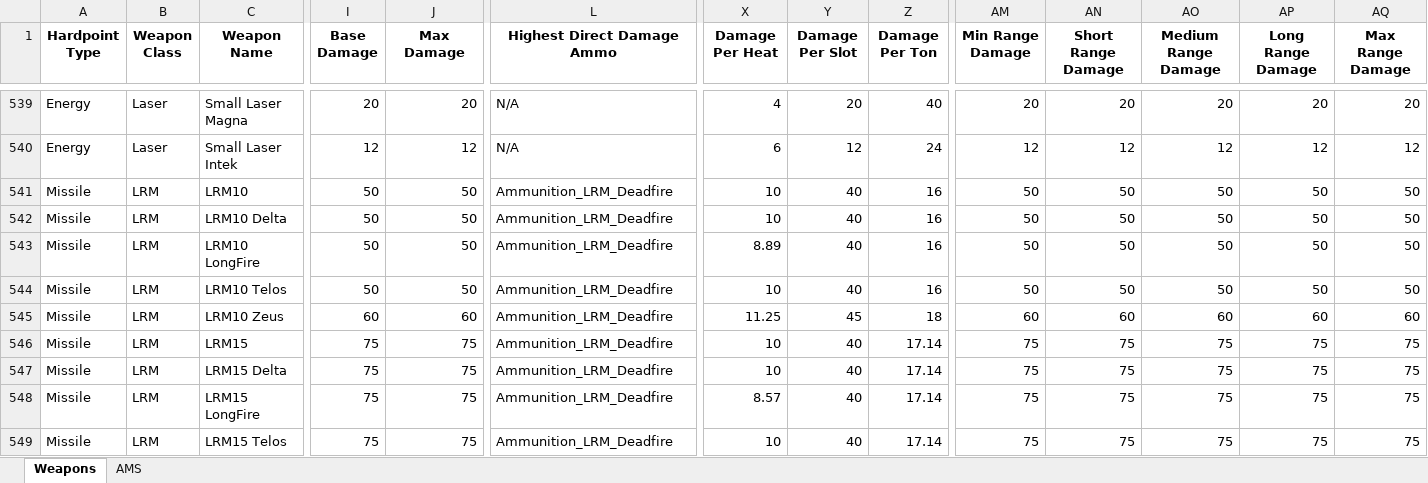
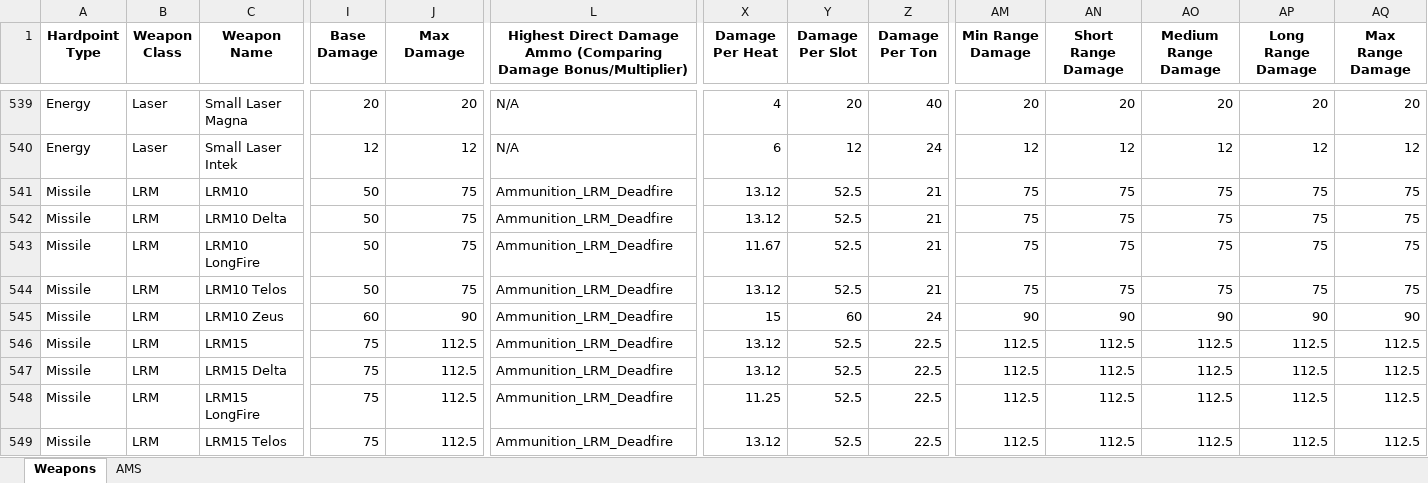
Before and after one commit to Procrastik/RT-Weapon-Scraper, an Excel workbook: RT Weaponlist_formatting.xlsx, sheet Weapons, drawn as a sheet; only a part is shown, gaps mark what is left out; values as stored, in another font and other column widths than the file's, no borders; conditional formats not drawn; the diff covers the shown part only; the diff names each change by its address in the sheet, - before the commit and + after, or states it on an @@ line.

Commit message:
5/31/21 update
Added weapon damage multiplier module inside weapon damage module to  properly account for damage multipliers on ammo, weapons, or modes.
Added check for ammo in weapon heat multiplier module check

```diff
--- a/RT Weaponlist_formatting.xlsx (sheet Weapons)
+++ b/RT Weaponlist_formatting.xlsx (sheet Weapons)
-L1: Highest Direct Damage Ammo
+L1: Highest Direct Damage Ammo (Comparing Damage Bonus/Multiplier)
-J541:J544 (Max Damage): 50
+J541:J544 (Max Damage): 75
-X541:X542 (Damage Per Heat): 10
+X541:X542 (Damage Per Heat): 13.12
-Y541:Y544 (Damage Per Slot): 40
+Y541:Y544 (Damage Per Slot): 52.5
-Z541:Z544 (Damage Per Ton): 16
+Z541:Z544 (Damage Per Ton): 21
-AM541:AM544 (Min Range Damage): 50
+AM541:AM544 (Min Range Damage): 75
-AN541:AN544 (Short Range Damage): 50
+AN541:AN544 (Short Range Damage): 75
-AO541:AO544 (Medium Range Damage): 50
+AO541:AO544 (Medium Range Damage): 75
-AP541:AP544 (Long Range Damage): 50
+AP541:AP544 (Long Range Damage): 75
-AQ541:AQ544 (Max Range Damage): 50
+AQ541:AQ544 (Max Range Damage): 75
-X543 (Damage Per Heat): 8.89
+X543 (Damage Per Heat): 11.67
-X544 (Damage Per Heat): 10
+X544 (Damage Per Heat): 13.12
-J545 (Max Damage): 60
+J545 (Max Damage): 90
-X545 (Damage Per Heat): 11.25
+X545 (Damage Per Heat): 15
-Y545 (Damage Per Slot): 45
+Y545 (Damage Per Slot): 60
-Z545 (Damage Per Ton): 18
+Z545 (Damage Per Ton): 24
-AM545 (Min Range Damage): 60
+AM545 (Min Range Damage): 90
-AN545 (Short Range Damage): 60
+AN545 (Short Range Damage): 90
-AO545 (Medium Range Damage): 60
+AO545 (Medium Range Damage): 90
-AP545 (Long Range Damage): 60
+AP545 (Long Range Damage): 90
-AQ545 (Max Range Damage): 60
+AQ545 (Max Range Damage): 90
-J546:J549 (Max Damage): 75
+J546:J549 (Max Damage): 112.5
-X546:X547 (Damage Per Heat): 10
+X546:X547 (Damage Per Heat): 13.12
-Y546:Y549 (Damage Per Slot): 40
+Y546:Y549 (Damage Per Slot): 52.5
-Z546:Z549 (Damage Per Ton): 17.14
+Z546:Z549 (Damage Per Ton): 22.5
-AM546:AM549 (Min Range Damage): 75
+AM546:AM549 (Min Range Damage): 112.5
-AN546:AN549 (Short Range Damage): 75
+AN546:AN549 (Short Range Damage): 112.5
-AO546:AO549 (Medium Range Damage): 75
+AO546:AO549 (Medium Range Damage): 112.5
-AP546:AP549 (Long Range Damage): 75
+AP546:AP549 (Long Range Damage): 112.5
-AQ546:AQ549 (Max Range Damage): 75
+AQ546:AQ549 (Max Range Damage): 112.5
-X548 (Damage Per Heat): 8.57
+X548 (Damage Per Heat): 11.25
-X549 (Damage Per Heat): 10
+X549 (Damage Per Heat): 13.12
```
Also changed, not shown: 1105 edited cells elsewhere in this sheet, RT Weaponlist.xlsx, 1 other file.
